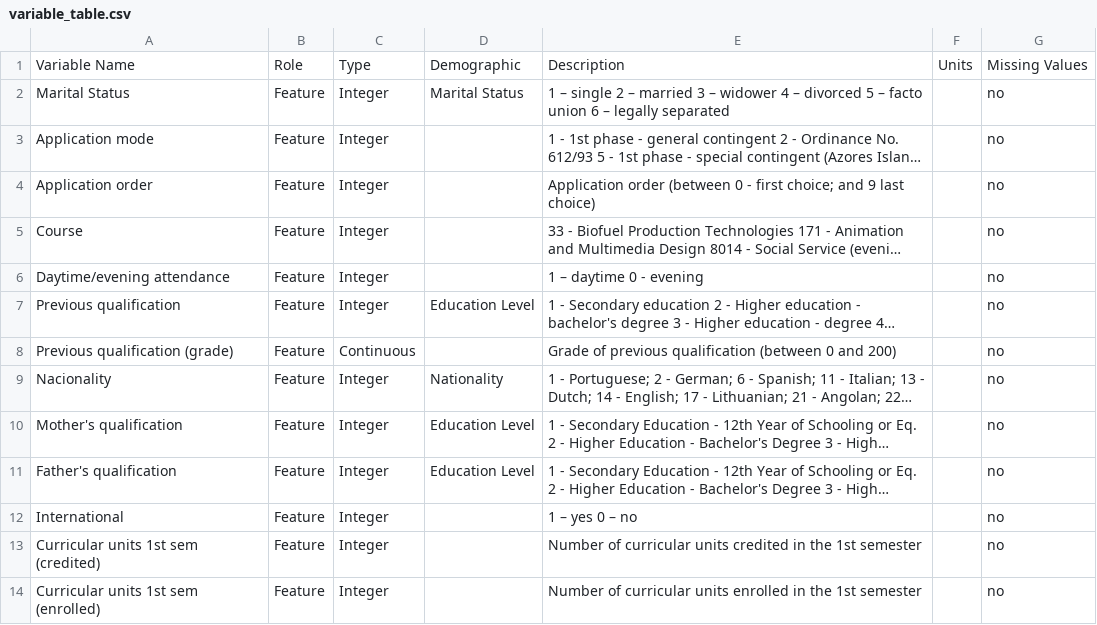
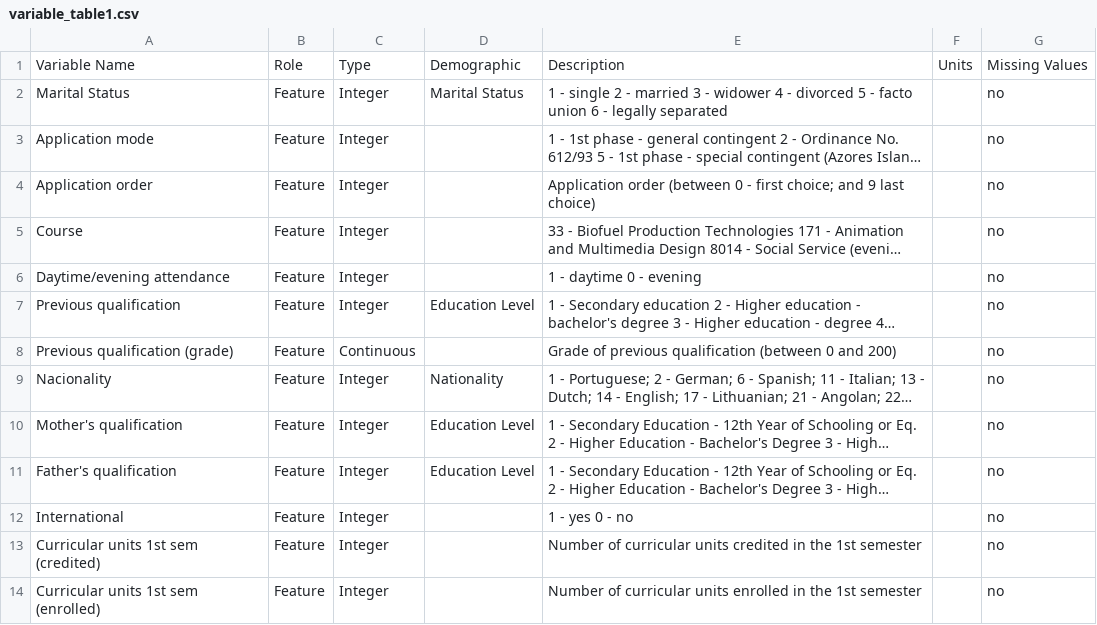
Before and after one commit to KevinWMcGowan/predicting_ed_outcomes, a CSV file: data/variable_table1.csv (was data/variable_table.csv), drawn as a sheet; only a part is shown; long unchanged cells end in …; the diff names each change by its address in the sheet, - before the commit and + after, or states it on an @@ line.

Commit message:
fixed variable table

```diff
--- a/data/variable_table.csv
+++ b/data/variable_table1.csv
-E2: 1 – single 2 – married 3 – widower 4 – divorced 5 – facto union 6 – legally separated
+E2: 1 - single 2 - married 3 - widower 4 - divorced 5 - facto union 6 - legally separated
-E6: 1 – daytime 0 - evening
+E6: 1 - daytime 0 - evening
-E12: 1 – yes 0 – no
+E12: 1 - yes 0 - no
```
Also changed, not shown: 1 other file.
